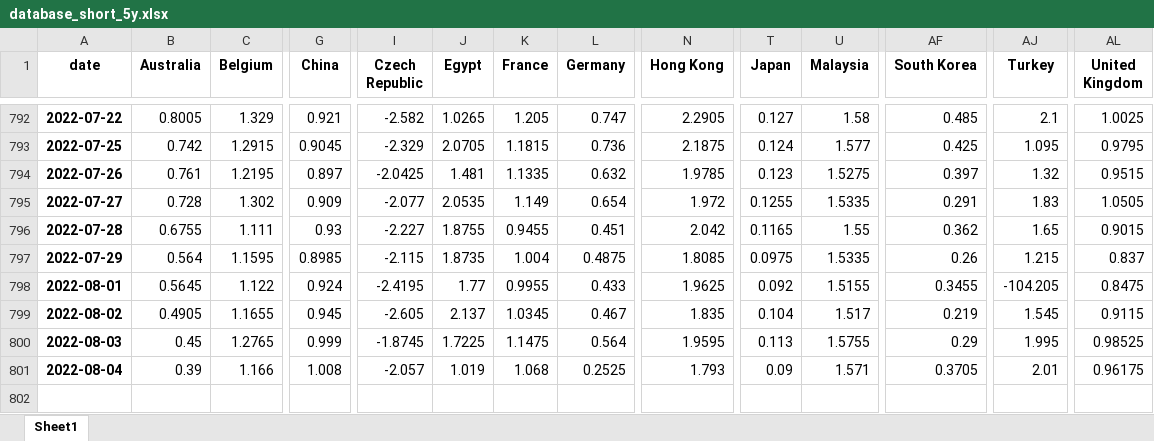
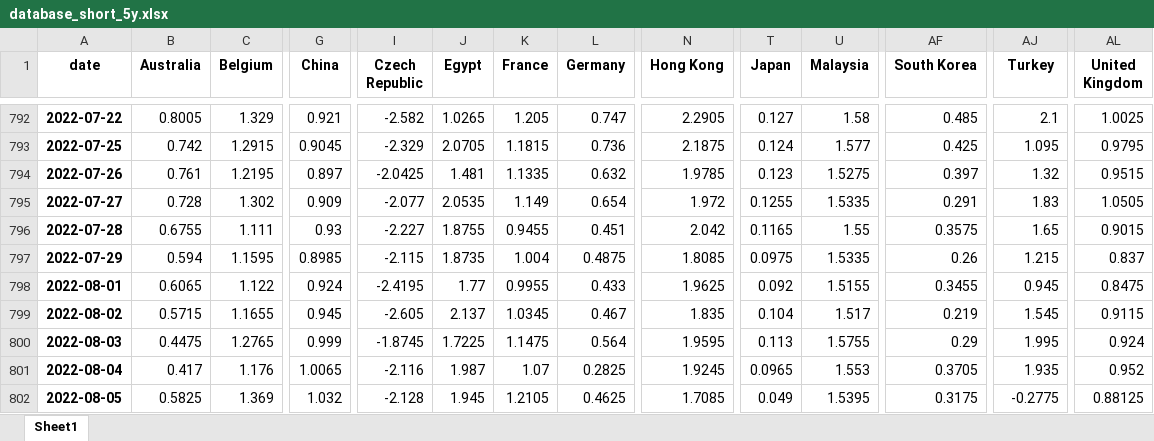
Before and after one commit to cober-data/curvature_database, an Excel workbook: database_short_5y.xlsx, sheet Sheet1, drawn as a sheet; only a part is shown, gaps mark what is left out; values as stored, in another font and other column widths than the file's, no borders; rows hold the shown columns only; the diff covers the shown part only; the diff names each change by its address in the sheet, - before the commit and + after, or states it on an @@ line.

```diff
--- a/database_short_5y.xlsx (sheet Sheet1)
+++ b/database_short_5y.xlsx (sheet Sheet1)
-AF796 (South Korea): 0.362
+AF796 (South Korea): 0.3575
-B797 (Australia): 0.564
+B797 (Australia): 0.594
-B798 (Australia): 0.5645
+B798 (Australia): 0.6065
-AJ798 (Turkey): -104.205
+AJ798 (Turkey): 0.945
-B799 (Australia): 0.4905
+B799 (Australia): 0.5715
-B800 (Australia): 0.45
+B800 (Australia): 0.4475
-AL800 (United Kingdom): 0.98525
+AL800 (United Kingdom): 0.924
-B801 (Australia): 0.39
+B801 (Australia): 0.417
-C801 (Belgium): 1.166
+C801 (Belgium): 1.176
-G801 (China): 1.008
+G801 (China): 1.0065
-I801 (Czech Republic): -2.057
+I801 (Czech Republic): -2.116
-J801 (Egypt): 1.019
+J801 (Egypt): 1.987
-K801 (France): 1.068
+K801 (France): 1.07
-L801 (Germany): 0.2525
+L801 (Germany): 0.2825
-N801 (Hong Kong): 1.793
+N801 (Hong Kong): 1.9245
-T801 (Japan): 0.09
+T801 (Japan): 0.0965
-U801 (Malaysia): 1.571
+U801 (Malaysia): 1.553
-AJ801 (Turkey): 2.01
+AJ801 (Turkey): 1.935
-AL801 (United Kingdom): 0.96175
+AL801 (United Kingdom): 0.952
+row 802: 2022-08-05 | 0.5825 | 1.369 | 1.032 | -2.128 | 1.945 | 1.2105 | 0.4625 | 1.7085 | 0.049 | 1.5395 | 0.3175 | -0.2775 | 0.88125
```
Also changed, not shown: 9 edited cells elsewhere in this sheet, Bonds_India.xlsx, Bonds_Italy.xlsx, 39 other files.
